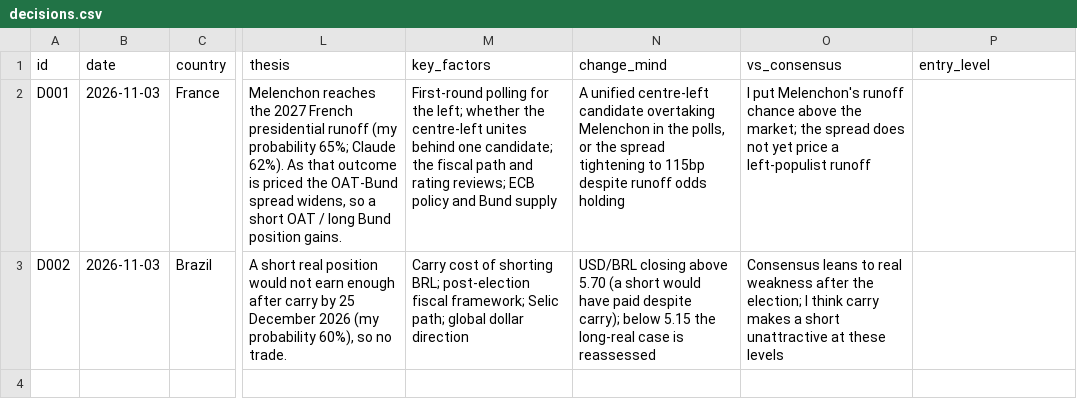
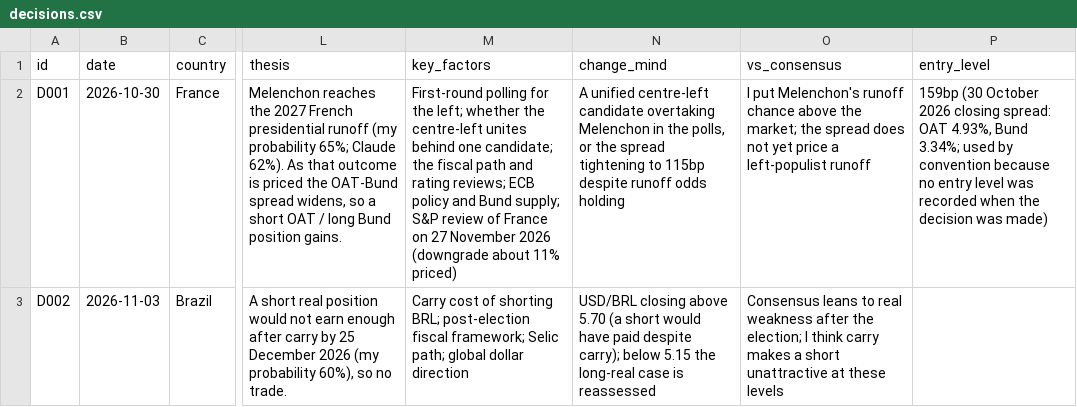
Before and after one commit to EthanC100/em-macro, a CSV file: data/ledger/decisions.csv, drawn as a sheet; only a part is shown, gaps mark what is left out; the diff names each change by its address in the sheet, - before the commit and + after, or states it on an @@ line.

```diff
--- a/data/ledger/decisions.csv
+++ b/data/ledger/decisions.csv
-B2 (date): 2026-11-03
+B2 (date): 2026-10-30
-M2 (key_factors): …and Bund supply
+M2 (key_factors): …and Bund supply; S&P review of France on 27 November 2026 (downgrade about 11% priced)
-P2 (entry_level): (empty)
+P2 (entry_level): 159bp (30 October 2026 closing spread: OAT 4.93%, Bund 3.34%; used by convention because no entry level was recorded when the decision was made)
```
